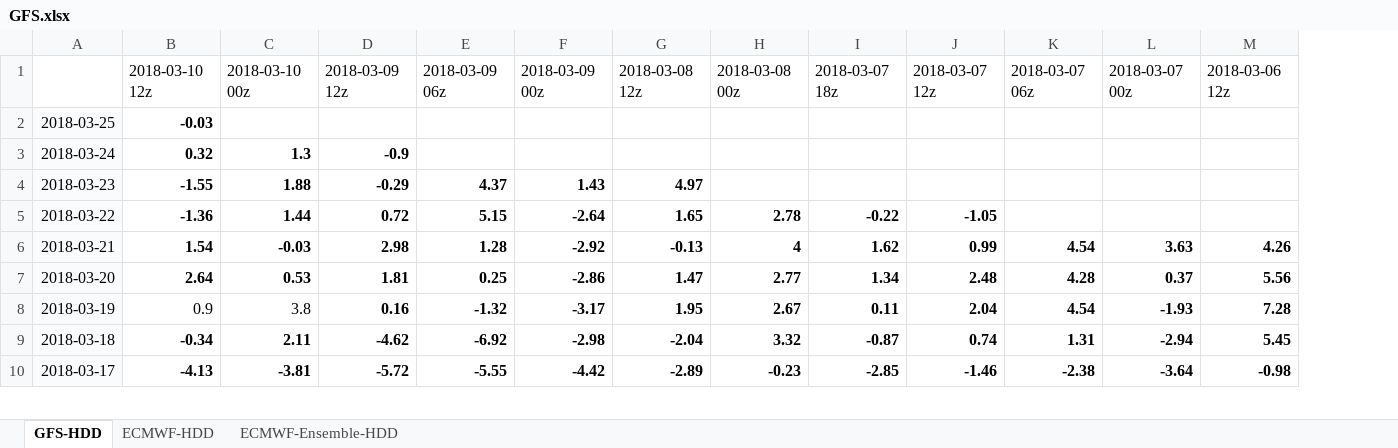
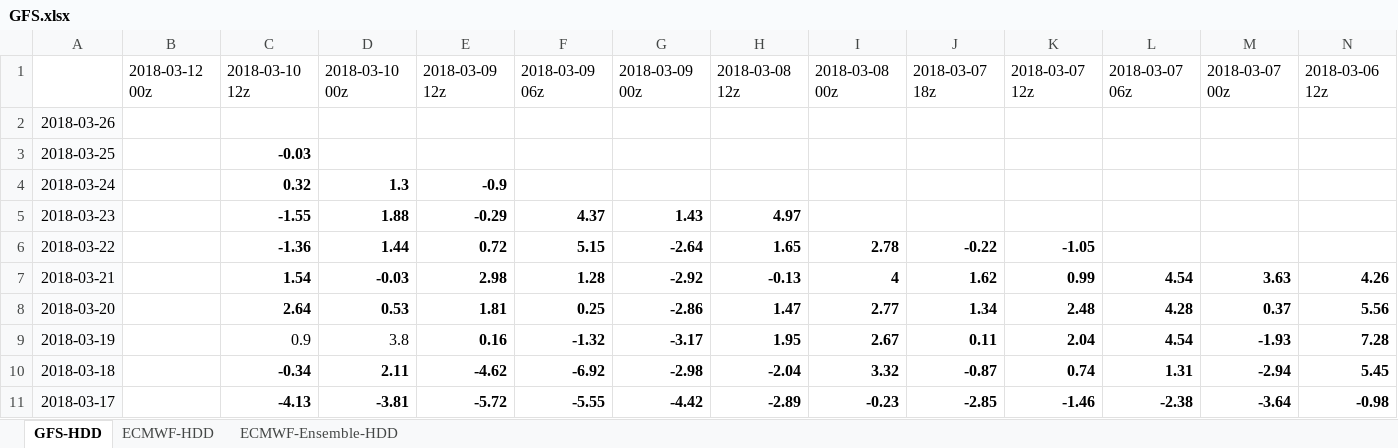
Before and after one commit to shuowenwei/TradingPlans, an Excel workbook: GFS/GFS.xlsx, sheet GFS-HDD, drawn as a sheet; only a part is shown; values as stored, in another font and other column widths than the file's, no borders; conditional formats not drawn; addresses are those after the commit; rows hold the shown columns only; the diff names each change by its address in the sheet, - before the commit and + after, or states it on an @@ line.

```diff
--- a/GFS/GFS.xlsx (sheet GFS-HDD)
+++ b/GFS/GFS.xlsx (sheet GFS-HDD)
+column B, row 1: 2018-03-12 00z
+row 2: 2018-03-26
```
Also changed, not shown: sheet ECMWF-HDD, sheet ECMWF-Ensemble-HDD, formulas that keep their value.
